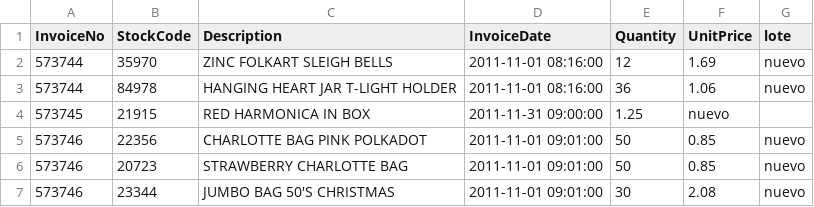
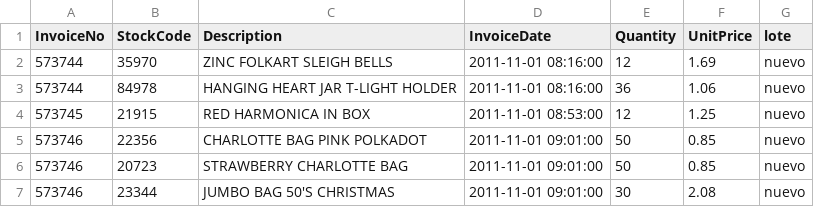
Before and after one commit to Valefc/ventas-regalos-cicd, a CSV file: datos/actual.csv, drawn as a sheet; only a part is shown.

Commit message:
Escenario 4: recuperación, fecha original restaurada

```diff
--- a/datos/actual.csv
+++ b/datos/actual.csv
@@ -3,3 +3,3 @@ InvoiceNo,StockCode,Description,InvoiceDate,Quantity,UnitPrice,lote
 573744,84978,HANGING HEART JAR T-LIGHT HOLDER,2011-11-01 08:16:00,36,1.06,nuevo
-573745,21915,RED  HARMONICA IN BOX,2011-11-31 09:00:00,1.25,nuevo
+573745,21915,RED  HARMONICA IN BOX,2011-11-01 08:53:00,12,1.25,nuevo
 573746,22356,CHARLOTTE BAG PINK POLKADOT,2011-11-01 09:01:00,50,0.85,nuevo
```
